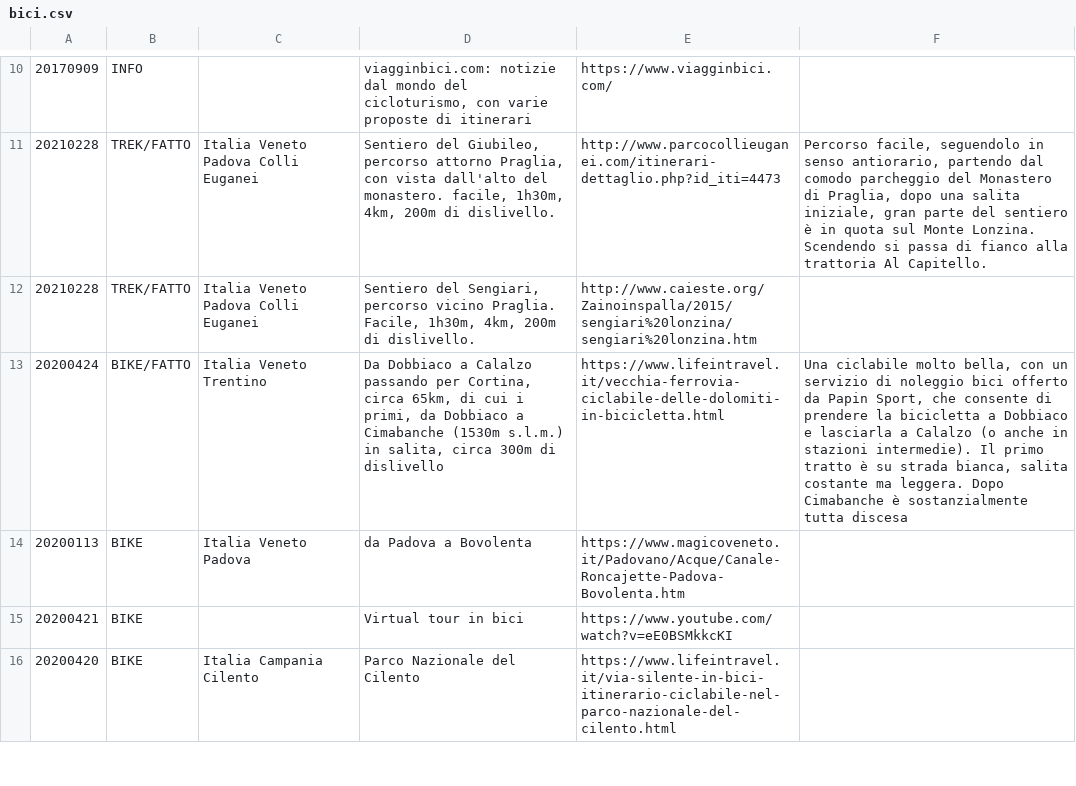
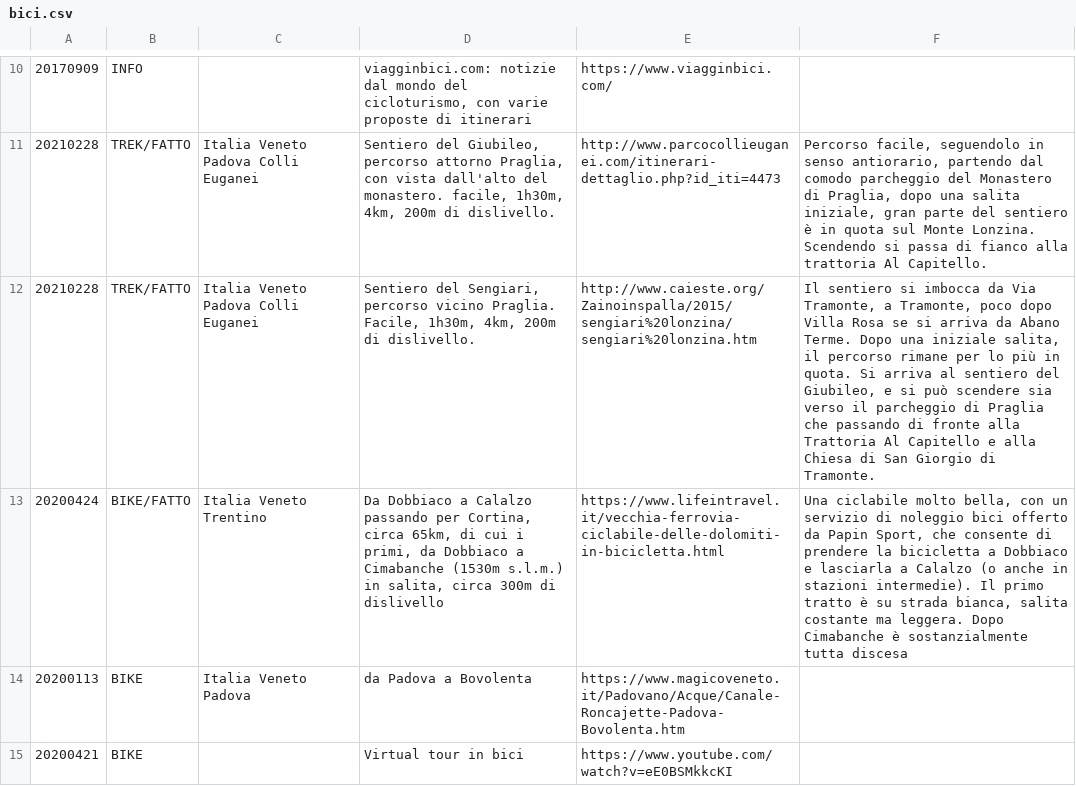
Before and after one commit to giammy/giammy.github.io, a CSV file: ciclozingarate/bici.csv, drawn as a sheet; only a part is shown, gaps mark what is left out; the shorter side is filled out with more unchanged rows.

Commit message:
...

```diff
--- a/ciclozingarate/bici.csv
+++ b/ciclozingarate/bici.csv
@@ -11,3 +11,3 @@
 20210228,TREK/FATTO,Italia Veneto Padova Colli Euganei,"Sentiero del Giubileo, percorso attorno Praglia, con vista dall'alto del monastero. facile, 1h30m, 4km, 200m di dislivello.",http://www.parcocollieuganei.com/itinerari-dettaglio.php?id_iti=4473,"Percorso facile, seguendolo in senso antiorario, partendo dal comodo parcheggio del Monastero di Praglia, dopo una salita iniziale, gran parte del sentiero è in quota sul Monte Lonzina. Scendendo si passa di fianco alla trattoria Al Capitello."
-20210228,TREK/FATTO,Italia Veneto Padova Colli Euganei,"Sentiero del Sengiari, percorso vicino Praglia. Facile, 1h30m, 4km, 200m di dislivello.",http://www.caieste.org/Zainoinspalla/2015/sengiari%20lonzina/sengiari%20lonzina.htm,""
+20210228,TREK/FATTO,Italia Veneto Padova Colli Euganei,"Sentiero del Sengiari, percorso vicino Praglia. Facile, 1h30m, 4km, 200m di dislivello.",http://www.caieste.org/Zainoinspalla/2015/sengiari%20lonzina/sengiari%20lonzina.htm,"Il sentiero si imbocca da Via Tramonte, a Tramonte, poco dopo Villa Rosa se si arriva da Abano Terme. Dopo una iniziale salita, il percorso rimane per lo più in quota. Si arriva al sentiero del Giubileo, e si può scendere sia verso il parcheggio di Praglia che passando di fronte alla Trattoria Al Capitello e alla Chiesa di San Giorgio di Tramonte."
 20200424,BIKE/FATTO,Italia Veneto Trentino,"Da Dobbiaco a Calalzo passando per Cortina, circa 65km, di cui i primi, da Dobbiaco a Cimabanche (1530m s.l.m.) in salita, circa 300m di dislivello",https://www.lifeintravel.it/vecchia-ferrovia-ciclabile-delle-dolomiti-in-bicicletta.html,"Una ciclabile molto bella, con un servizio di noleggio bici offerto da Papin Sport, che consente di prendere la bicicletta a Dobbiaco e lasciarla a Calalzo (o anche in stazioni intermedie). Il primo tratto è su strada bianca, salita costante ma leggera. Dopo Cimabanche è sostanzialmente tutta discesa"
```
